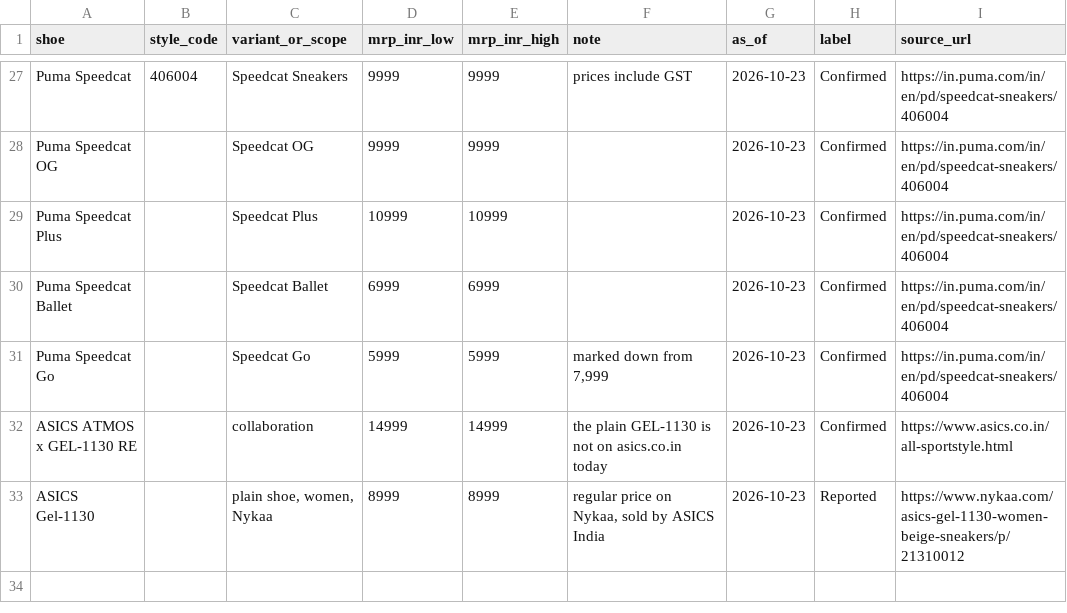
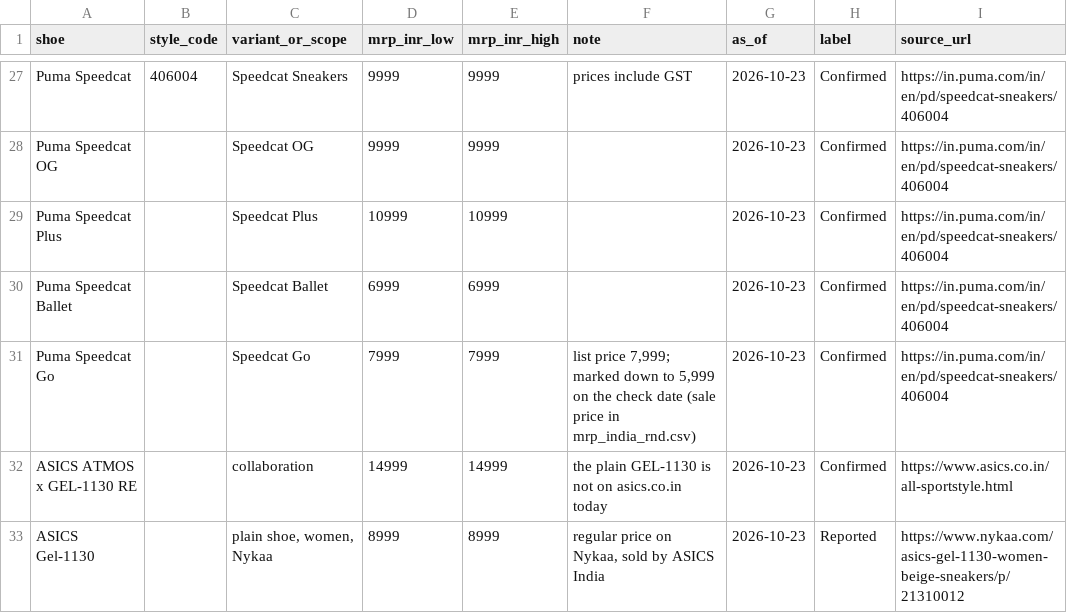
Before and after one commit to Anirudh-saiA/chosn, a CSV file: data/research/mrp_india.csv, drawn as a sheet; only a part is shown, gaps mark what is left out; the diff names each change by its address in the sheet, - before the commit and + after, or states it on an @@ line.

```diff
--- a/data/research/mrp_india.csv
+++ b/data/research/mrp_india.csv
-D31 (mrp_inr_low): 5999
+D31 (mrp_inr_low): 7999
-E31 (mrp_inr_high): 5999
+E31 (mrp_inr_high): 7999
-F31 (note): marked down from 7,999
+F31 (note): list price 7,999; marked down to 5,999 on the check date (sale price in mrp_india_rnd.csv)
```
Also changed, not shown: data/research/competitors.csv, 4 other files.
